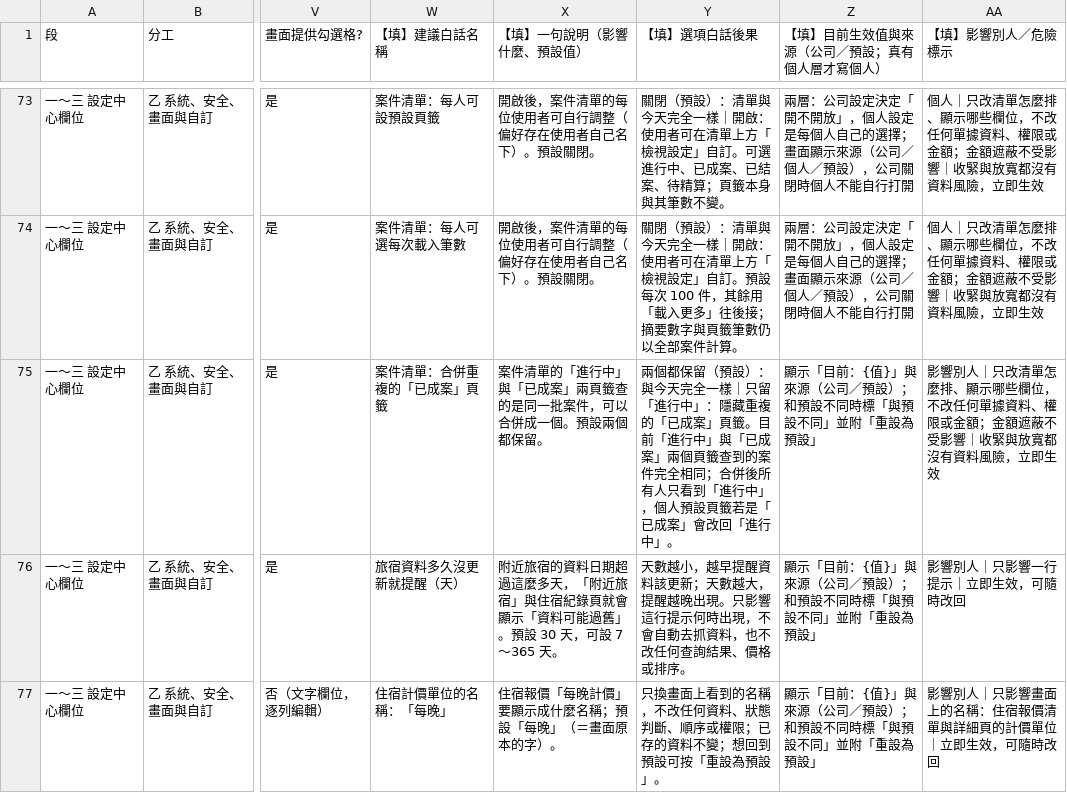
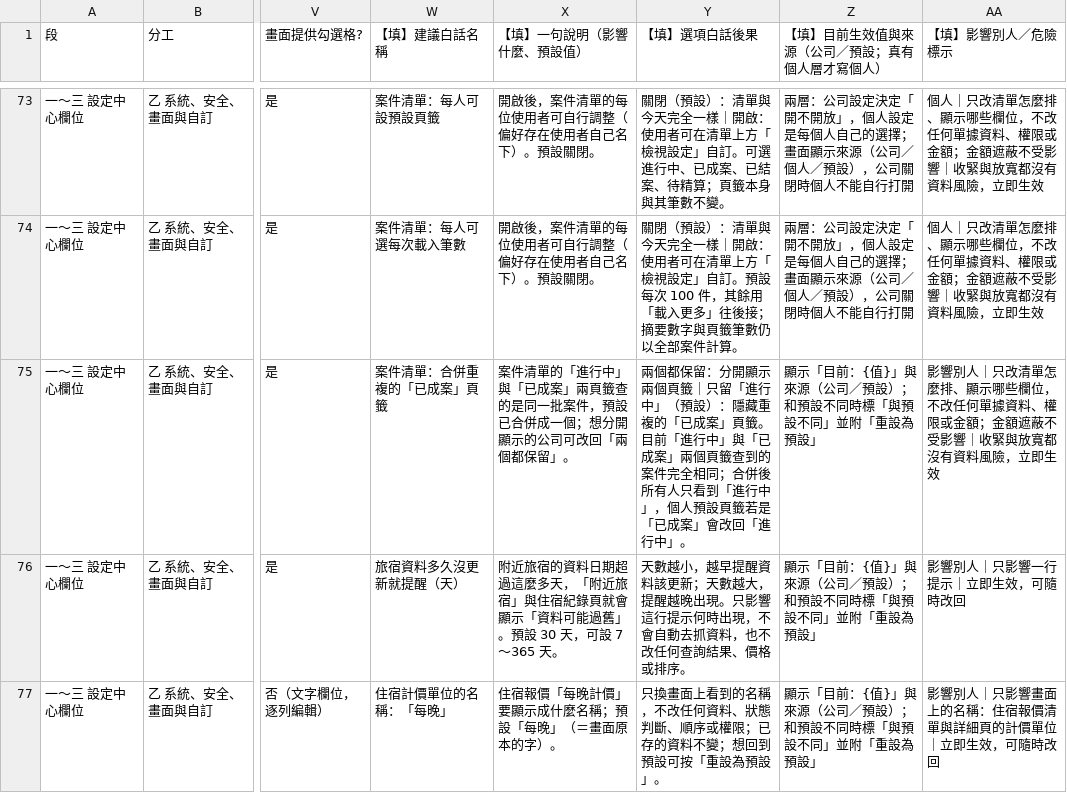
Before and after one commit to rocksk8/motrix-platform, a CSV file: docs/platform/plans/SETTINGS-MATRIX-ROLLOUT/data/settings-center-items.csv, drawn as a sheet; only a part is shown, gaps mark what is left out; the diff names each change by its address in the sheet, - before the commit and + after, or states it on an @@ line.

```diff
--- a/docs/platform/plans/SETTINGS-MATRIX-ROLLOUT/data/settings-center-items.csv
+++ b/docs/platform/plans/SETTINGS-MATRIX-ROLLOUT/data/settings-center-items.csv
-X75 (【填】一句說明（影響什麼、預設值）): …批案件，可以合併成一個。預設兩個都保留。
+X75 (【填】一句說明（影響什麼、預設值）): …批案件，預設已合併成一個；想分開顯示的公司可改回「兩個都保留」。
-Y75 (【填】選項白話後果): …個都保留（預設）：與今天完全一樣｜只留「進行中」：隱藏重…
+Y75 (【填】選項白話後果): …個都保留：分開顯示兩個頁籤｜只留「進行中」（預設）：隱藏重…
```
Also changed, not shown: docs/platform/plans/SETTINGS-MATRIX-ROLLOUT/data/settings-center-items.seed.csv, 8 other files.
